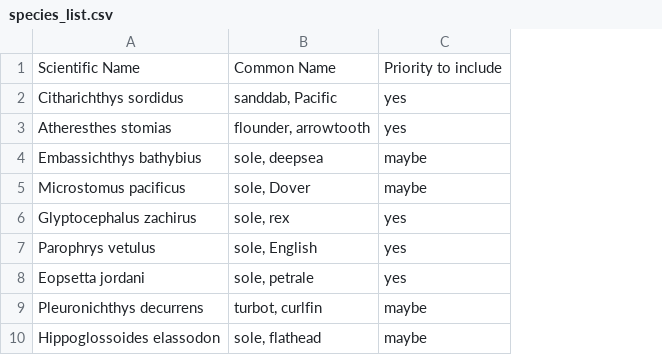
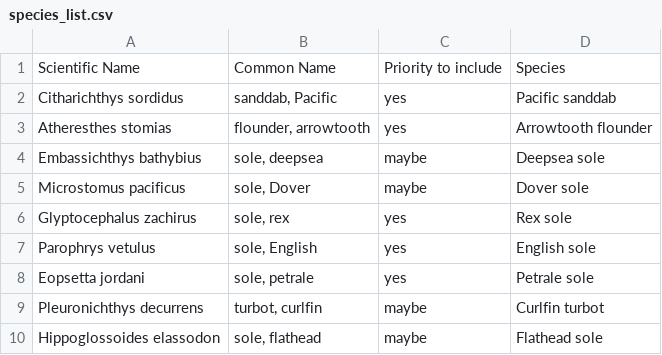
Before and after one commit to fate-spatialindicators/non-stationary, a CSV file: survey_data/species_list.csv, drawn as a sheet; only a part is shown; the diff names each change by its address in the sheet, - before the commit and + after, or states it on an @@ line.

Commit message:
Add files via upload

```diff
--- a/survey_data/species_list.csv
+++ b/survey_data/species_list.csv
+column D, rows 1-10: Species | Pacific sanddab | Arrowtooth flounder | Deepsea sole | Dover sole | Rex sole | English sole | Petrale sole | Curlfin turbot | Flathead sole
```
